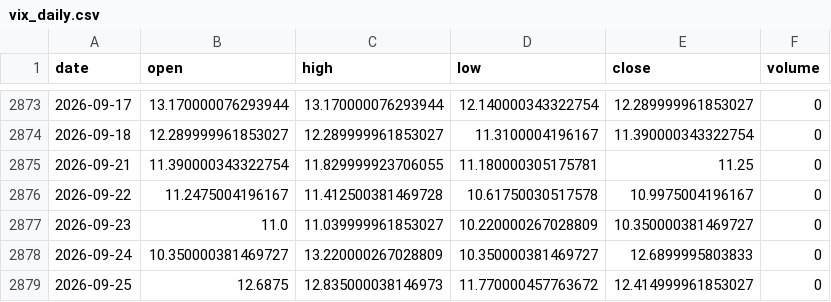
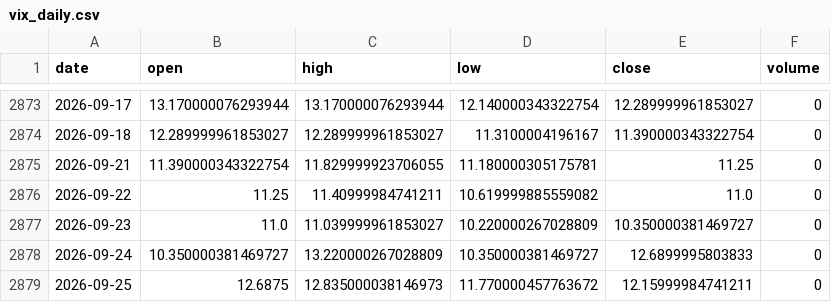
Before and after one commit to zetaaztra/David-ML, a CSV file: data/vix_daily.csv, drawn as a sheet; only a part is shown, gaps mark what is left out.

```diff
--- a/data/vix_daily.csv
+++ b/data/vix_daily.csv
@@ -2875,5 +2875,5 @@ date,open,high,low,close,volume
 2026-09-21,11.390000343322754,11.829999923706055,11.180000305175781,11.25,0
-2026-09-22,11.2475004196167,11.412500381469728,10.61750030517578,10.9975004196167,0
+2026-09-22,11.25,11.40999984741211,10.619999885559082,11.0,0
 2026-09-23,11.0,11.039999961853027,10.220000267028809,10.350000381469727,0
 2026-09-24,10.350000381469727,13.220000267028809,10.350000381469727,12.6899995803833,0
-2026-09-25,12.6875,12.835000038146973,11.770000457763672,12.414999961853027,0
+2026-09-25,12.6875,12.835000038146973,11.770000457763672,12.15999984741211,0
```
Also changed, not shown: data/nifty_daily.csv, data/sp500_daily.csv.
